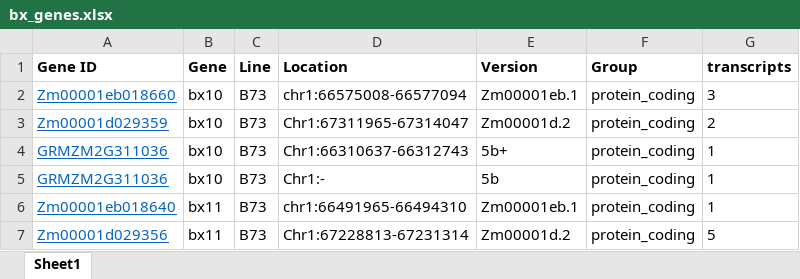
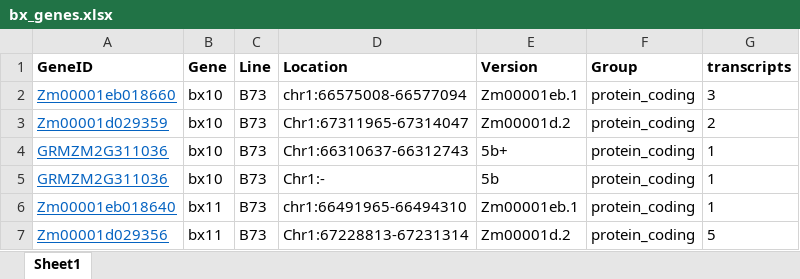
Before and after one commit to ZhikaiYang/mediation, an Excel workbook: data/bx_genes.xlsx, sheet Sheet1, drawn as a sheet; only a part is shown; values as stored, in another font and other column widths than the file's, no borders; the diff names each change by its address in the sheet, - before the commit and + after, or states it on an @@ line.

```diff
--- a/data/bx_genes.xlsx (sheet Sheet1)
+++ b/data/bx_genes.xlsx (sheet Sheet1)
-A1: Gene ID
+A1: GeneID
```
Also changed, not shown: 4 other files.
